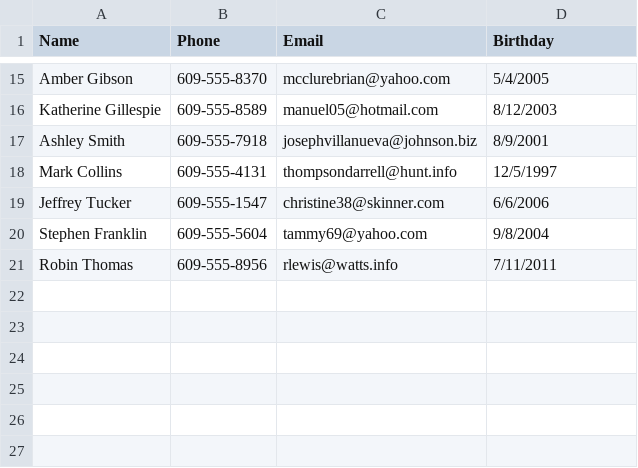
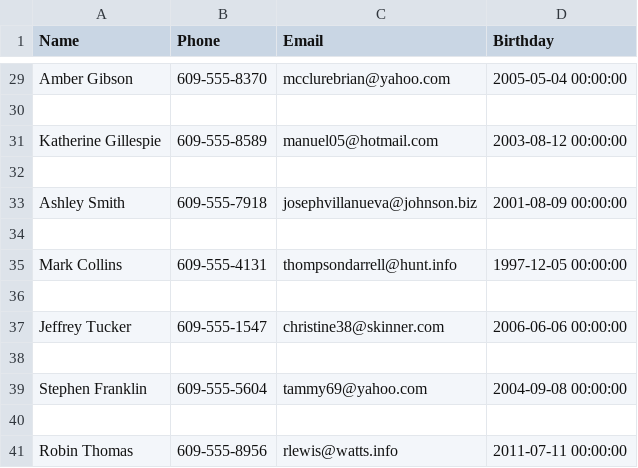
Before and after one commit to FrankLeottaIII/CIST2110-001-Programming-In-Python-HomeWork, a CSV file: Project2Folder/contacts.csv, drawn as a sheet; only a part is shown, gaps mark what is left out; addresses are those after the commit; the diff covers the shown part only; the diff names each change by its address in the sheet, - before the commit and + after, or states it on an @@ line.

```diff
--- a/Project2Folder/contacts.csv
+++ b/Project2Folder/contacts.csv
-D29 (Birthday): 5/4/2005
+D29 (Birthday): 2005-05-04 00:00:00
+row 30: (empty)
-D31 (Birthday): 8/12/2003
+D31 (Birthday): 2003-08-12 00:00:00
+row 32: (empty)
-D33 (Birthday): 8/9/2001
+D33 (Birthday): 2001-08-09 00:00:00
+row 34: (empty)
-D35 (Birthday): 12/5/1997
+D35 (Birthday): 1997-12-05 00:00:00
+row 36: (empty)
-D37 (Birthday): 6/6/2006
+D37 (Birthday): 2006-06-06 00:00:00
+row 38: (empty)
-D39 (Birthday): 9/8/2004
+D39 (Birthday): 2004-09-08 00:00:00
+row 40: (empty)
-D41 (Birthday): 7/11/2011
+D41 (Birthday): 2011-07-11 00:00:00
```
Also changed, not shown: 14 added rows and 13 edited cells elsewhere in this file, 1 other file.
